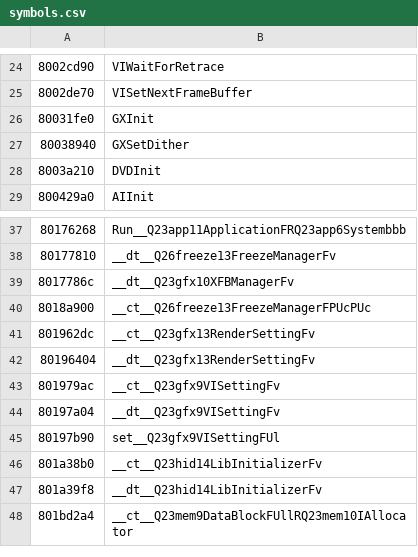
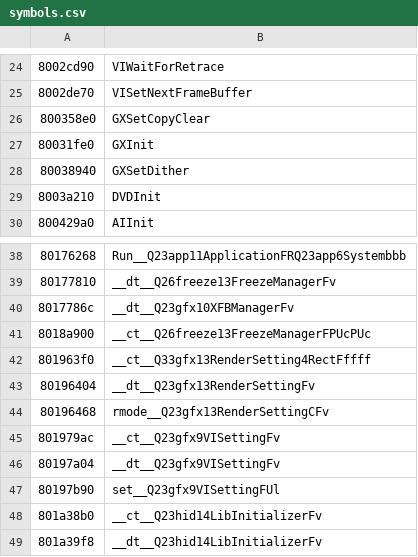
Before and after one commit to DarkKirb/donut-decomp, a CSV file: data/symbols.csv, drawn as a sheet; only a part is shown, gaps mark what is left out; the shorter side is filled out with more unchanged rows; removed rows and columns are numbered as before the commit, all else as after; the diff names each change by its address in the sheet, - before the commit and + after, or states it on an @@ line.

```diff
--- a/data/symbols.csv
+++ b/data/symbols.csv
+row 26: 800358e0 | GXSetCopyClear
-row 41: 801962dc | __ct__Q23gfx13RenderSettingFv
+row 42: 801963f0 | __ct__Q33gfx13RenderSetting4RectFffff
+row 44: 80196468 | rmode__Q23gfx13RenderSettingCFv
```
Also changed, not shown: data/ranges.csv, 9 other files.
